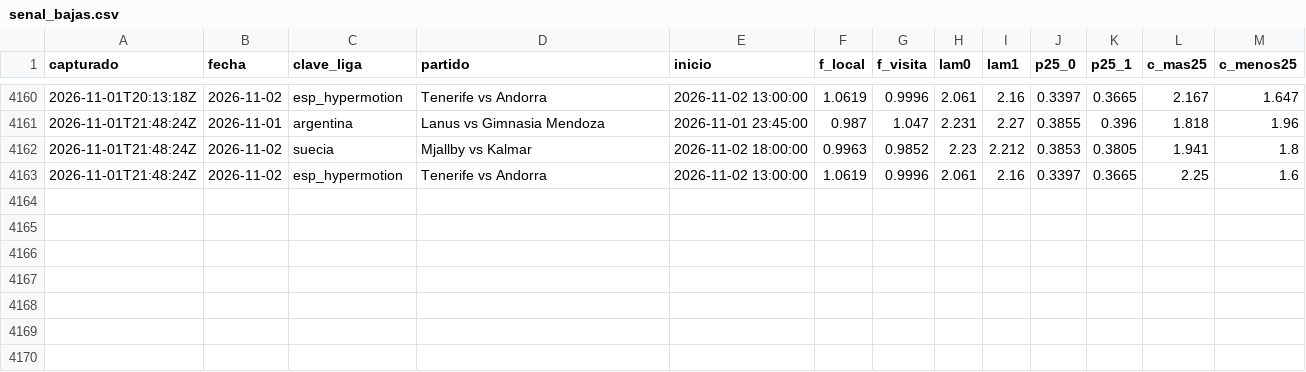
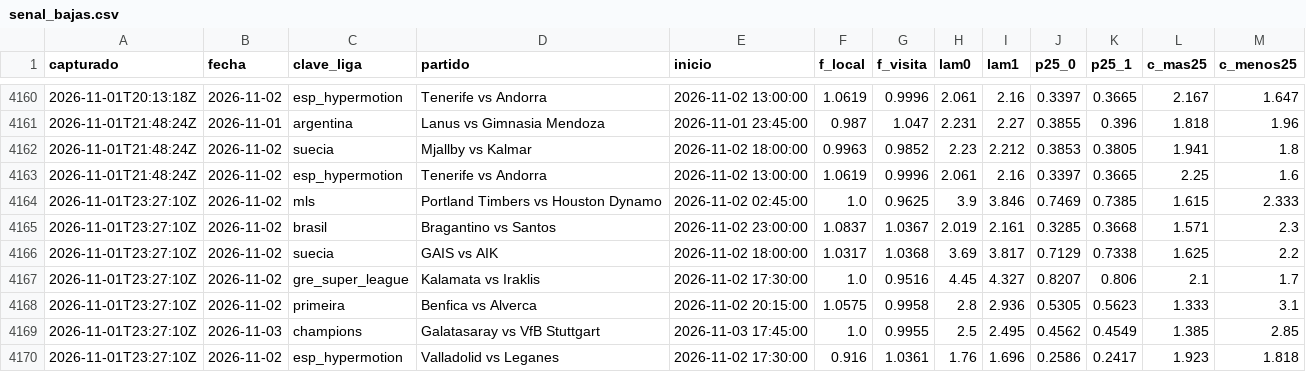
Before and after one commit to HectorMontiel/sharpicks, a CSV file: senal_bajas.csv, drawn as a sheet; only a part is shown, gaps mark what is left out.

```diff
--- a/senal_bajas.csv
+++ b/senal_bajas.csv
@@ -4163 +4163,8 @@ capturado,fecha,clave_liga,partido,inicio,f_local,f_visita,lam0,lam1,p25_0,p25_1
 2026-11-01T21:48:24Z,2026-11-02,esp_hypermotion,Tenerife vs Andorra,2026-11-02 13:00:00,1.0619,0.9996,2.061,2.16,0.3397,0.3665,2.25,1.6
+2026-11-01T23:27:10Z,2026-11-02,mls,Portland Timbers vs Houston Dynamo,2026-11-02 02:45:00,1.0,0.9625,3.9,3.846,0.7469,0.7385,1.615,2.333
+2026-11-01T23:27:10Z,2026-11-02,brasil,Bragantino vs Santos,2026-11-02 23:00:00,1.0837,1.0367,2.019,2.161,0.3285,0.3668,1.571,2.3
+2026-11-01T23:27:10Z,2026-11-02,suecia,GAIS vs AIK,2026-11-02 18:00:00,1.0317,1.0368,3.69,3.817,0.7129,0.7338,1.625,2.2
+2026-11-01T23:27:10Z,2026-11-02,gre_super_league,Kalamata vs Iraklis,2026-11-02 17:30:00,1.0,0.9516,4.45,4.327,0.8207,0.806,2.1,1.7
+2026-11-01T23:27:10Z,2026-11-02,primeira,Benfica vs Alverca,2026-11-02 20:15:00,1.0575,0.9958,2.8,2.936,0.5305,0.5623,1.333,3.1
+2026-11-01T23:27:10Z,2026-11-03,champions,Galatasaray vs VfB Stuttgart,2026-11-03 17:45:00,1.0,0.9955,2.5,2.495,0.4562,0.4549,1.385,2.85
+2026-11-01T23:27:10Z,2026-11-02,esp_hypermotion,Valladolid vs Leganes,2026-11-02 17:30:00,0.916,1.0361,1.76,1.696,0.2586,0.2417,1.923,1.818
```
Also changed, not shown: analisis_seguimiento.csv, arriesgadas_seguimiento.csv, 24 other files.
